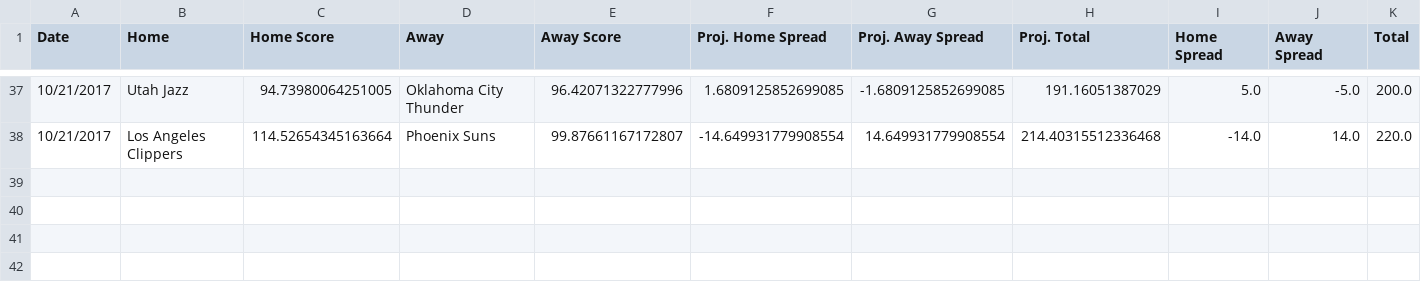
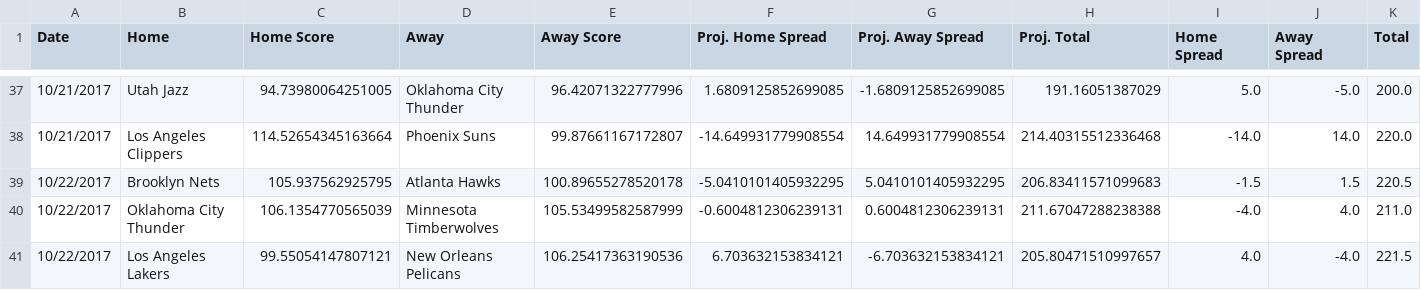
Before and after one commit to RyanOhara/SAM, a CSV file: all_projections.csv, drawn as a sheet; only a part is shown, gaps mark what is left out; rows hold the shown columns only; the diff names each change by its address in the sheet, - before the commit and + after, or states it on an @@ line.

```diff
--- a/all_projections.csv
+++ b/all_projections.csv
+row 39: 10/22/2017 | Brooklyn Nets | 105.937562925795 | Atlanta Hawks | 100.89655278520178 | -5.0410101405932295 | 5.0410101405932295 | 206.83411571099683 | -1.5 | 1.5 | 220.5
+row 40: 10/22/2017 | Oklahoma City Thunder | 106.1354770565039 | Minnesota Timberwolves | 105.53499582587999 | -0.6004812306239131 | 0.6004812306239131 | 211.67047288238388 | -4.0 | 4.0 | 211.0
+row 41: 10/22/2017 | Los Angeles Lakers | 99.55054147807121 | New Orleans Pelicans | 106.25417363190536 | 6.703632153834121 | -6.703632153834121 | 205.80471510997657 | 4.0 | -4.0 | 221.5
```
Also changed, not shown: pace_hca.csv, player_updates.csv, 8 other files.
